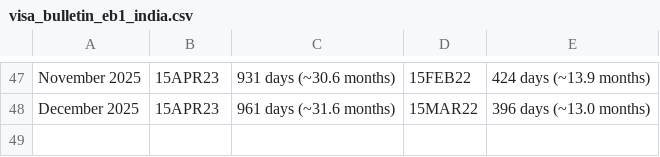
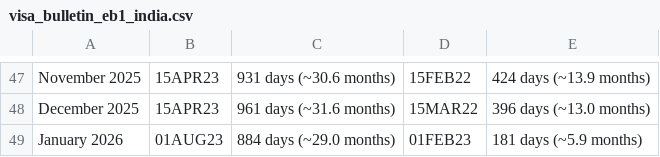
Before and after one commit to decoderocky/visa-bulletin-dashboard, a CSV file: visa_bulletin_eb1_india.csv, drawn as a sheet; only a part is shown, gaps mark what is left out.

```diff
--- a/visa_bulletin_eb1_india.csv
+++ b/visa_bulletin_eb1_india.csv
@@ -48 +48,2 @@ November 2025,15APR23,931 days (~30.6 months),15FEB22,424 days (~13.9 months)
 December 2025,15APR23,961 days (~31.6 months),15MAR22,396 days (~13.0 months)
+January 2026,01AUG23,884 days (~29.0 months),01FEB23,181 days (~5.9 months)
```
Also changed, not shown: 1 other file.
